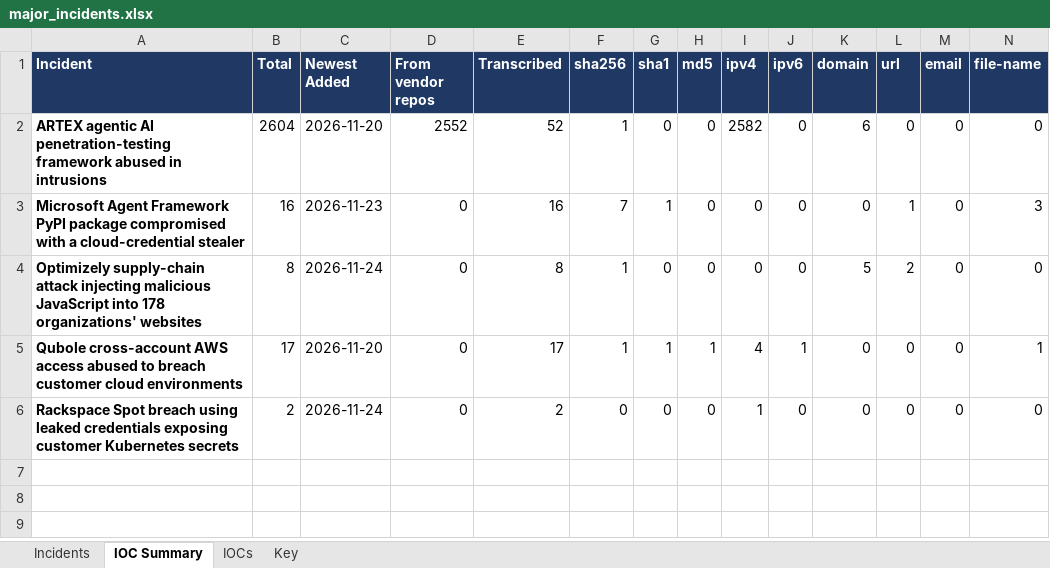
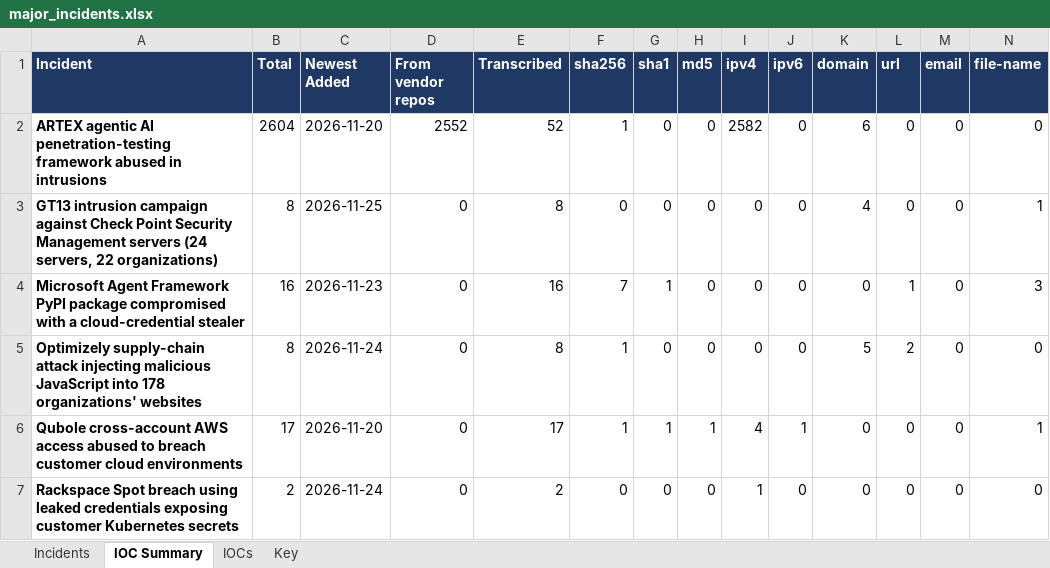
Before and after one commit to ShazaamVycys/threat-actor-intel, an Excel workbook: out/incidents/major_incidents.xlsx, sheet IOC Summary, drawn as a sheet; only a part is shown; values as stored, in another font and other column widths than the file's, no borders; rows hold the shown columns only; the diff names each change by its address in the sheet, - before the commit and + after, or states it on an @@ line.

```diff
--- a/out/incidents/major_incidents.xlsx (sheet IOC Summary)
+++ b/out/incidents/major_incidents.xlsx (sheet IOC Summary)
+row 3: GT13 intrusion campaign against Check Point Security Management servers (24 servers, 22 organizations) | 8 | 2026-11-25 | 0 | 8 | 0 | 0 | 0 | 0 | 0 | 4 | 0 | 0 | 1
```
Also changed, not shown: sheet IOCs, sheet Incidents, 12 other files.
